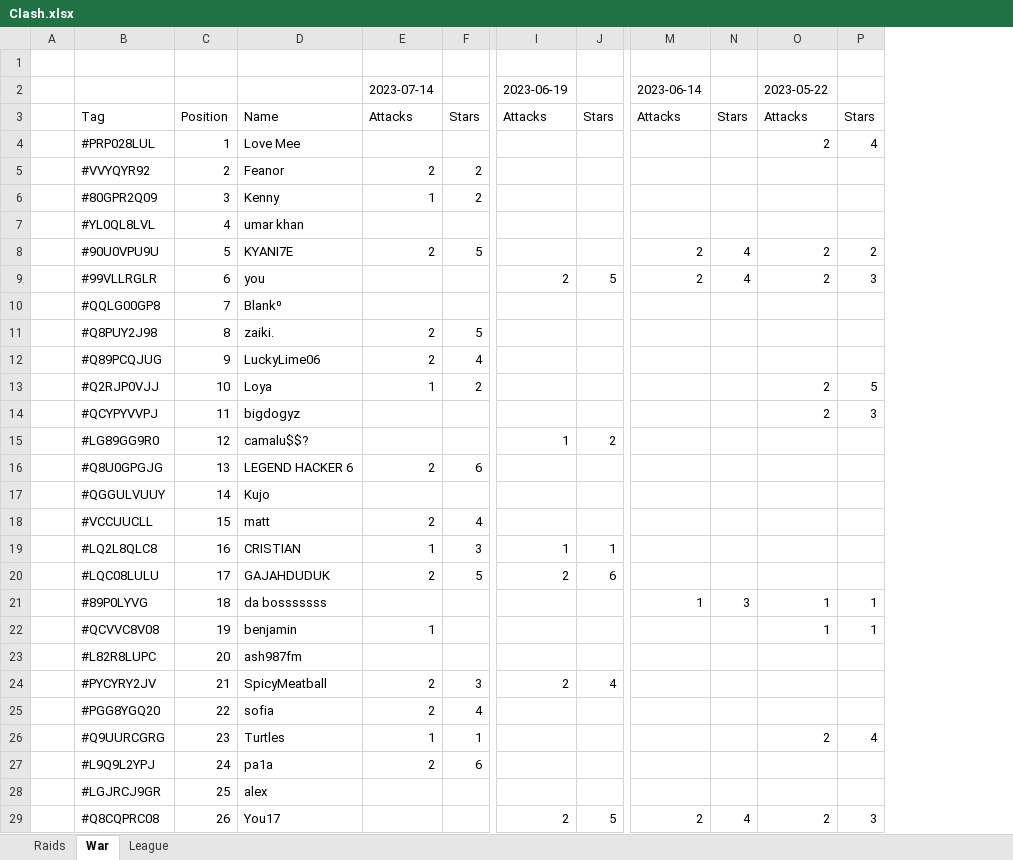
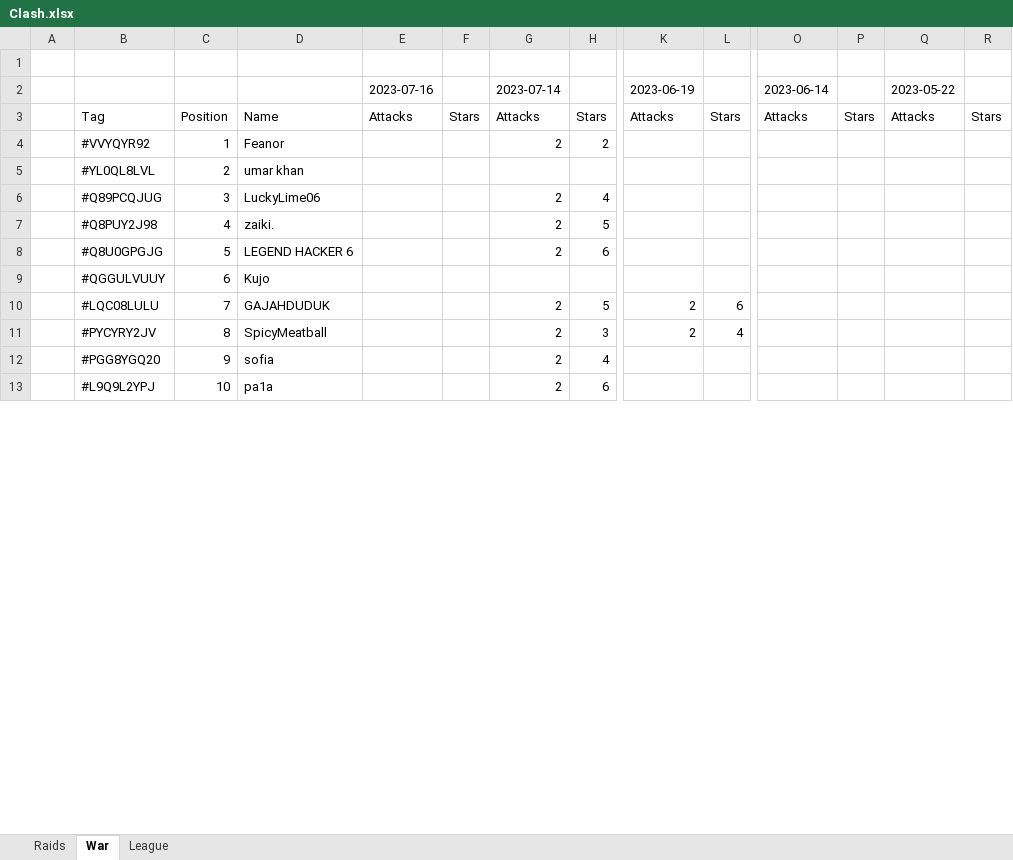
Before and after one commit to KYANI7E/Clans, an Excel workbook: Clash.xlsx, sheet War, drawn as a sheet; only a part is shown, gaps mark what is left out; values as stored, in another font and other column widths than the file's, no cell formats; removed rows and columns are numbered as before the commit, all else as after; rows hold the shown columns only; the diff covers the shown part only; the diff names each change by its address in the sheet, - before the commit and + after, or states it on an @@ line.

```diff
--- a/Clash.xlsx (sheet War)
+++ b/Clash.xlsx (sheet War)
+column E, rows 2-3: 2023-07-16 | Attacks
+column F, row 3: Stars
-row 4:  | #PRP028LUL | 1 | Love Mee |  |  |  |  |  |  | 2 | 4
-C4: 2
+C4: 1
-row 6:  | #80GPR2Q09 | 3 | Kenny | 1 | 2
-C5: 4
+C5: 2
-row 8:  | #90U0VPU9U | 5 | KYANI7E | 2 | 5 |  |  | 2 | 4 | 2 | 2
-row 9:  | #99VLLRGLR | 6 | you |  |  | 2 | 5 | 2 | 4 | 2 | 3
-row 10:  | #QQLG00GP8 | 7 | Blank⁰
-row 11:  | #Q8PUY2J98 | 8 | zaiki. | 2 | 5
-C6: 9
+C6: 3
-row 13:  | #Q2RJP0VJJ | 10 | Loya | 1 | 2 |  |  |  |  | 2 | 5
-row 14:  | #QCYPYVVPJ | 11 | bigdogyz |  |  |  |  |  |  | 2 | 3
-row 15:  | #LG89GG9R0 | 12 | camalu$$? |  |  | 1 | 2
+row 7:  | #Q8PUY2J98 | 4 | zaiki. |  |  | 2 | 5
-C8: 13
+C8: 5
-C9: 14
+C9: 6
-row 18:  | #VCCUUCLL | 15 | matt | 2 | 4
-row 19:  | #LQ2L8QLC8 | 16 | CRISTIAN | 1 | 3 | 1 | 1
-C10: 17
+C10: 7
-row 21:  | #89P0LYVG | 18 | da bosssssss |  |  |  |  | 1 | 3 | 1 | 1
-row 22:  | #QCVVC8V08 | 19 | benjamin | 1 |  |  |  |  |  | 1 | 1
-row 23:  | #L82R8LUPC | 20 | ash987fm
-C11: 21
+C11: 8
-C12: 22
+C12: 9
-row 26:  | #Q9UURCGRG | 23 | Turtles | 1 | 1 |  |  |  |  | 2 | 4
-C13: 24
+C13: 10
-row 28:  | #LGJRCJ9GR | 25 | alex
-row 29:  | #Q8CQPRC08 | 26 | You17 |  |  | 2 | 5 | 2 | 4 | 2 | 3
```
Also changed, not shown: 23 added rows, 7 removed rows and 7 edited cells elsewhere in this sheet, sheet Raids, cell formats.
